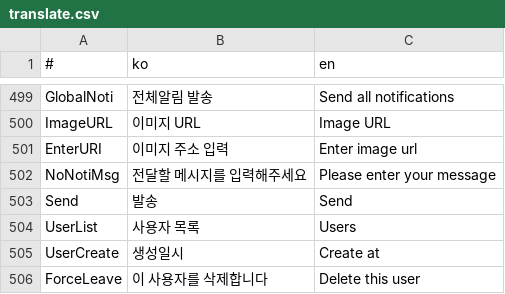
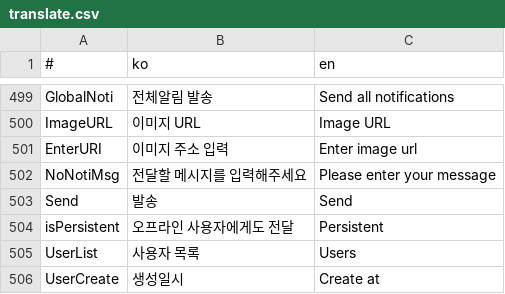
Before and after one commit to is2you2/pjcone, a CSV file: src/assets/data/translate.csv, drawn as a sheet; only a part is shown, gaps mark what is left out; the shorter side is filled out with more unchanged rows; the diff names each change by its address in the sheet, - before the commit and + after, or states it on an @@ line.

Commit message:
전체 알림 발송시 persistent 설정 가능

```diff
--- a/src/assets/data/translate.csv
+++ b/src/assets/data/translate.csv
+row 504: isPersistent | 오프라인 사용자에게도 전달 | Persistent
```
Also changed, not shown: 3 other files.
